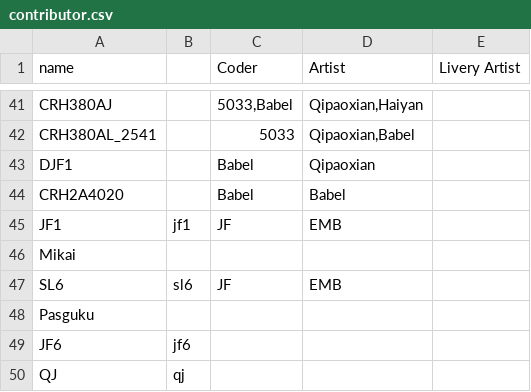
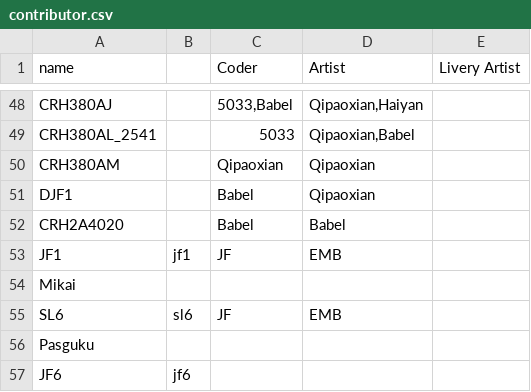
Before and after one commit to OpenTTD-China-Set/China-Set-Trains, a CSV file: docs/contributor.csv, drawn as a sheet; only a part is shown, gaps mark what is left out; the shorter side is filled out with more unchanged rows; the diff covers the shown part only.

```diff
--- a/docs/contributor.csv
+++ b/docs/contributor.csv
@@ -42,2 +49,3 @@ CRH380AJ,,"5033,Babel","Qipaoxian,Haiyan",
 CRH380AL_2541,,5033,"Qipaoxian,Babel",
+CRH380AM,,Qipaoxian,Qipaoxian,
 DJF1,,Babel,Qipaoxian,
```
Also changed, not shown: 7 added rows and 7 edited cells elsewhere in this file, docs/str.csv, 2 other files.
